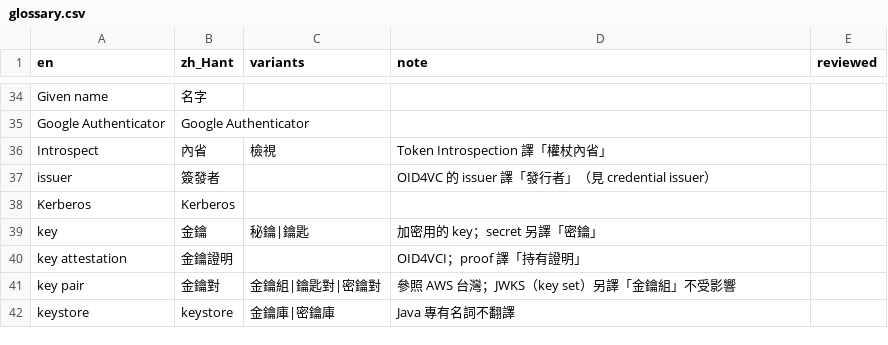
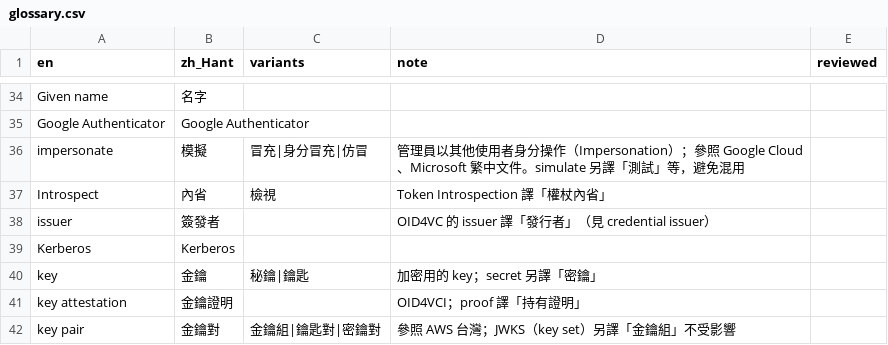
Before and after one commit to allen0099/kc-traditional-chinese, a CSV file: glossary.csv, drawn as a sheet; only a part is shown, gaps mark what is left out; the shorter side is filled out with more unchanged rows; the diff names each change by its address in the sheet, - before the commit and + after, or states it on an @@ line.

Commit message:
i18n(glossary): 新增 impersonate → 模擬

```diff
--- a/glossary.csv
+++ b/glossary.csv
+row 36: impersonate | 模擬 | 冒充|身分冒充|仿冒 | 管理員以其他使用者身分操作（Impersonation）；參照 Google Cloud、Microsoft 繁中文件。simulate 另譯「測試」等，避免混用
```
